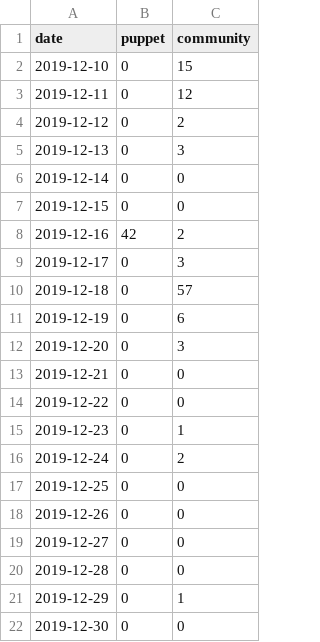
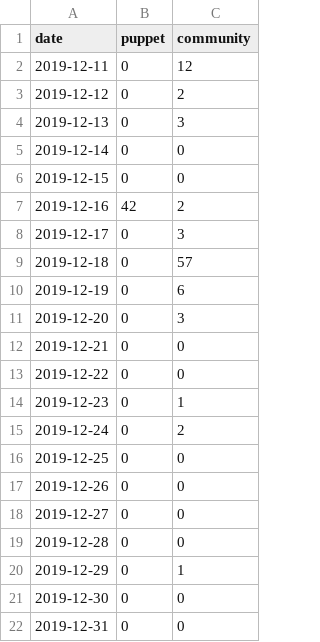
Before and after one commit to underscorgan/community_management, a CSV file: created_per_day.csv, drawn as a sheet; removed rows and columns are numbered as before the commit, all else as after; the diff names each change by its address in the sheet, - before the commit and + after, or states it on an @@ line.

```diff
--- a/created_per_day.csv
+++ b/created_per_day.csv
-row 2: 2019-12-10 | 0 | 15
+row 22: 2019-12-31 | 0 | 0
```
Also changed, not shown: daily_open_prs.csv, docs/created_per_day.csv, 15 other files.
